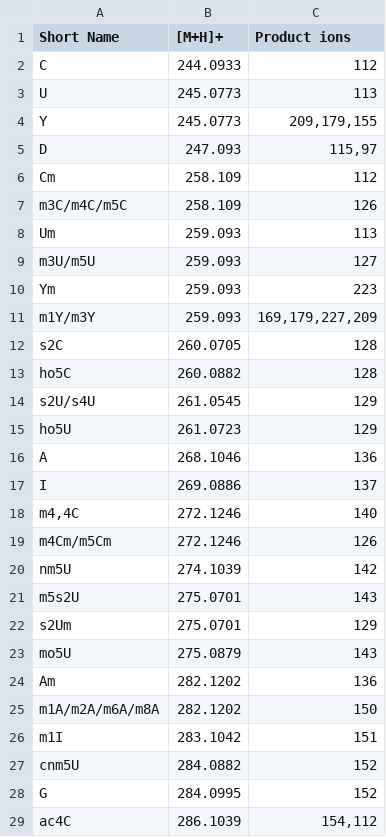
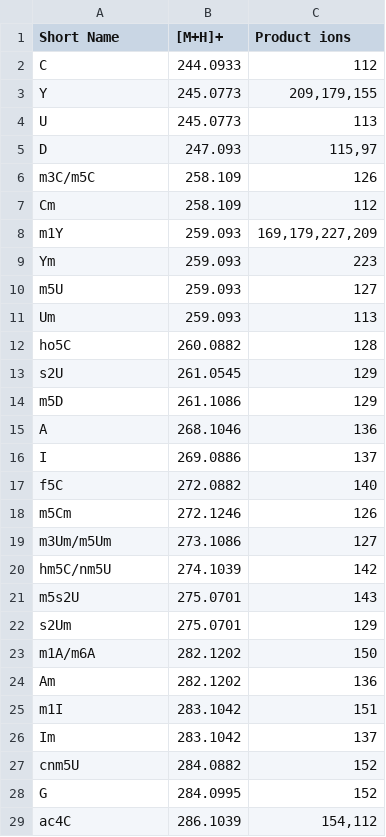
Before and after one commit to MSARN/NucleosID, a CSV file: nucleosid/nucleosid/databases/Eukaryota.csv (was Archaea+Eubacteria.csv), drawn as a sheet; only a part is shown; the diff covers the shown part only.

```diff
--- a/Archaea+Eubacteria.csv
+++ b/nucleosid/nucleosid/databases/Eukaryota.csv
@@ -2,26 +2,26 @@ Short Name;[M+H]+;Product ions
 C;244.0933;112
+Y;245.0773;209,179,155
 U;245.0773;113
-Y;245.0773;209,179,155
 D;247.093;115,97
+m3C/m5C;258.109;126
 Cm;258.109;112
-m3C/m4C/m5C;258.109;126
+m1Y;259.093;169,179,227,209
+Ym;259.093;223
+m5U;259.093;127
 Um;259.093;113
-m3U/m5U;259.093;127
-Ym;259.093;223
-m1Y/m3Y;259.093;169,179,227,209
-s2C;260.0705;128
 ho5C;260.0882;128
-s2U/s4U;261.0545;129
-ho5U;261.0723;129
+s2U;261.0545;129
+m5D;261.1086;129
 A;268.1046;136
 I;269.0886;137
-m4,4C;272.1246;140
-m4Cm/m5Cm;272.1246;126
-nm5U;274.1039;142
+f5C;272.0882;140
+m5Cm;272.1246;126
+m3Um/m5Um;273.1086;127
+hm5C/nm5U;274.1039;142
 m5s2U;275.0701;143
 s2Um;275.0701;129
-mo5U;275.0879;143
+m1A/m6A;282.1202;150
 Am;282.1202;136
-m1A/m2A/m6A/m8A;282.1202;150
 m1I;283.1042;151
+Im;283.1042;137
 cnm5U;284.0882;152
```
Also changed, not shown: 25 added rows, 19 removed rows, 2 moved rows and 5 edited cells elsewhere in this file, nucleosid/nucleosid/databases/Archaea+Eubacteria.csv, nucleosid/nucleosid/databases/Archaea+Eukaryota.csv, 10 other files.
